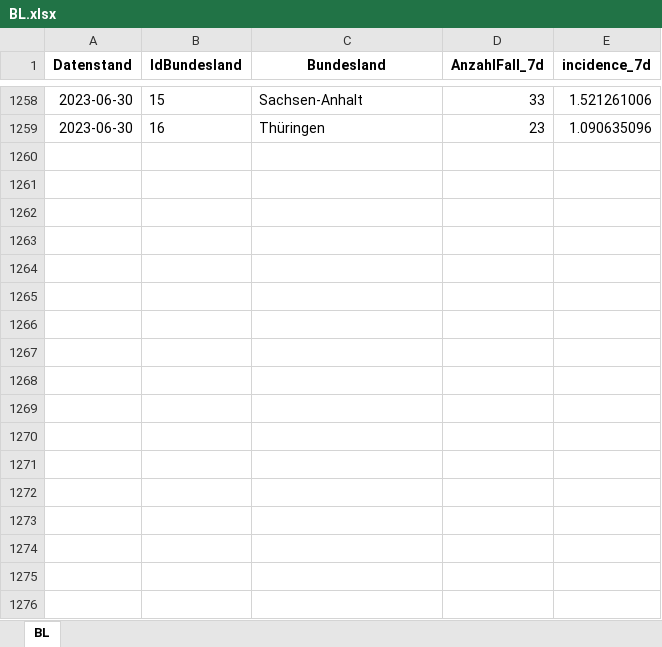
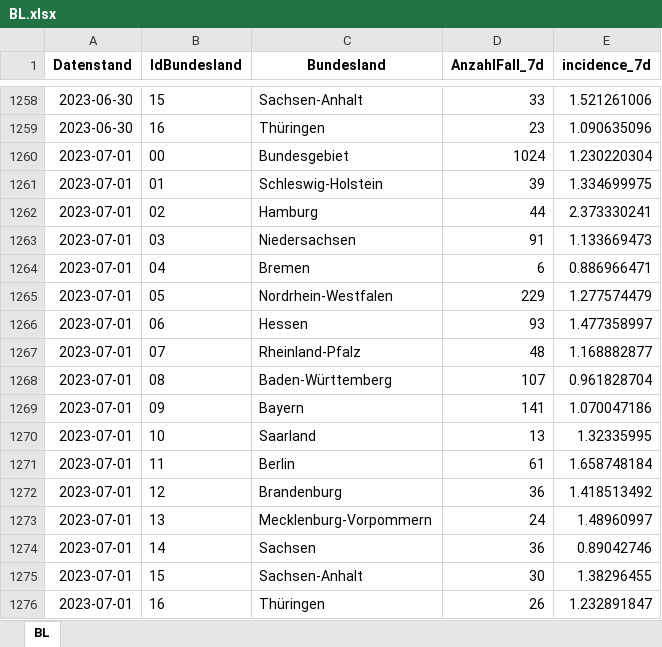
Before and after one commit to Rubber1Duck/RD_RKI_COVID19_DATA, an Excel workbook: dataStore/frozen-incidence/BL.xlsx, sheet BL, drawn as a sheet; only a part is shown, gaps mark what is left out; values as stored, in another font and other column widths than the file's, no borders; the diff names each change by its address in the sheet, - before the commit and + after, or states it on an @@ line.

```diff
--- a/dataStore/frozen-incidence/BL.xlsx (sheet BL)
+++ b/dataStore/frozen-incidence/BL.xlsx (sheet BL)
+row 1260: 2023-07-01 | 00 | Bundesgebiet | 1024 | 1.230220304
+row 1261: 2023-07-01 | 01 | Schleswig-Holstein | 39 | 1.334699975
+row 1262: 2023-07-01 | 02 | Hamburg | 44 | 2.373330241
+row 1263: 2023-07-01 | 03 | Niedersachsen | 91 | 1.133669473
+row 1264: 2023-07-01 | 04 | Bremen | 6 | 0.886966471
+row 1265: 2023-07-01 | 05 | Nordrhein-Westfalen | 229 | 1.277574479
+row 1266: 2023-07-01 | 06 | Hessen | 93 | 1.477358997
+row 1267: 2023-07-01 | 07 | Rheinland-Pfalz | 48 | 1.168882877
+row 1268: 2023-07-01 | 08 | Baden-Württemberg | 107 | 0.961828704
+row 1269: 2023-07-01 | 09 | Bayern | 141 | 1.070047186
+row 1270: 2023-07-01 | 10 | Saarland | 13 | 1.32335995
+row 1271: 2023-07-01 | 11 | Berlin | 61 | 1.658748184
+row 1272: 2023-07-01 | 12 | Brandenburg | 36 | 1.418513492
+row 1273: 2023-07-01 | 13 | Mecklenburg-Vorpommern | 24 | 1.48960997
+row 1274: 2023-07-01 | 14 | Sachsen | 36 | 0.89042746
+row 1275: 2023-07-01 | 15 | Sachsen-Anhalt | 30 | 1.38296455
+row 1276: 2023-07-01 | 16 | Thüringen | 26 | 1.232891847
```
Also changed, not shown: 16 other files.
